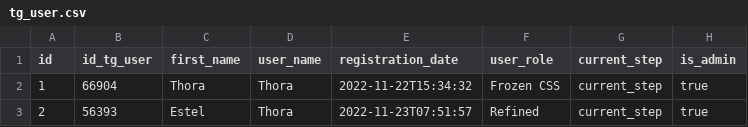
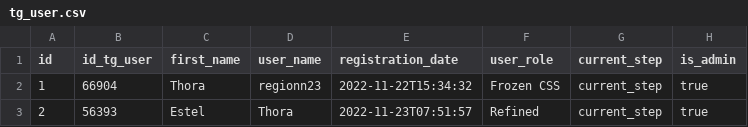
Before and after one commit to 23regionn/TG-bot, a CSV file: src/main/resources/config/liquibase/fake-data/tg_user.csv, drawn as a sheet; only a part is shown; the diff names each change by its address in the sheet, - before the commit and + after, or states it on an @@ line.

```diff
--- a/src/main/resources/config/liquibase/fake-data/tg_user.csv
+++ b/src/main/resources/config/liquibase/fake-data/tg_user.csv
-D2 (user_name): Thora
+D2 (user_name): regionn23
```
Also changed, not shown: 6 other files.
